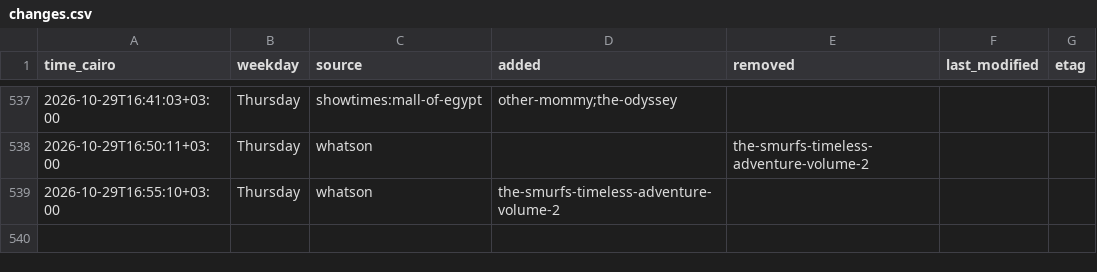
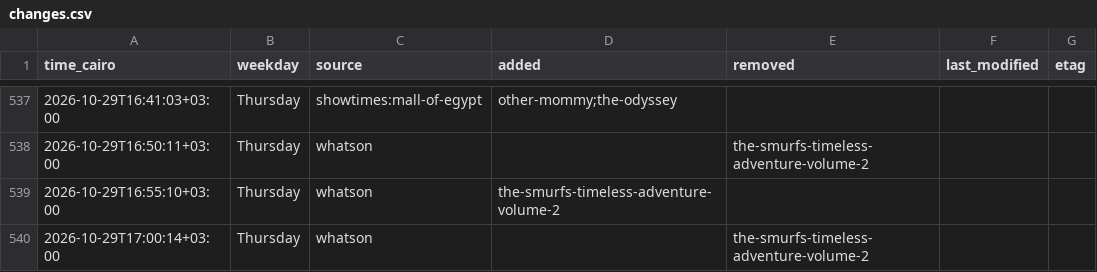
Before and after one commit to Hitari311/vox-watcher, a CSV file: vox_data/changes.csv, drawn as a sheet; only a part is shown, gaps mark what is left out.

```diff
--- a/vox_data/changes.csv
+++ b/vox_data/changes.csv
@@ -539 +539,2 @@ time_cairo,weekday,source,added,removed,last_modified,etag
 2026-10-29T16:55:10+03:00,Thursday,whatson,the-smurfs-timeless-adventure-volume-2,,,
+2026-10-29T17:00:14+03:00,Thursday,whatson,,the-smurfs-timeless-adventure-volume-2,,
```
Also changed, not shown: 1 other file.
